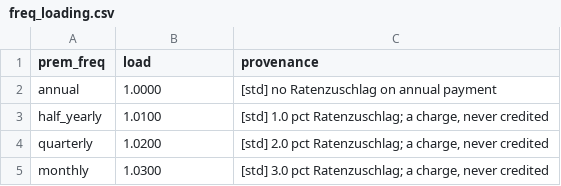
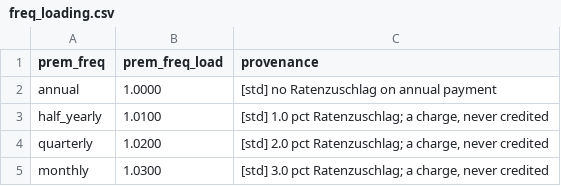
Before and after one commit to Degelmann-Solutions/delib-testbed, a CSV file: products/riester_rente/freq_loading.csv, drawn as a sheet.

```diff
--- a/products/riester_rente/freq_loading.csv
+++ b/products/riester_rente/freq_loading.csv
@@ -1,2 +1,2 @@
-prem_freq,load,provenance
+prem_freq,prem_freq_load,provenance
 annual,1.0000,[std] no Ratenzuschlag on annual payment
```
Also changed, not shown: products/berufsunfaehigkeit/freq_loading_table.csv, products/indexpolice/freq_load_table.csv, 25 other files.
